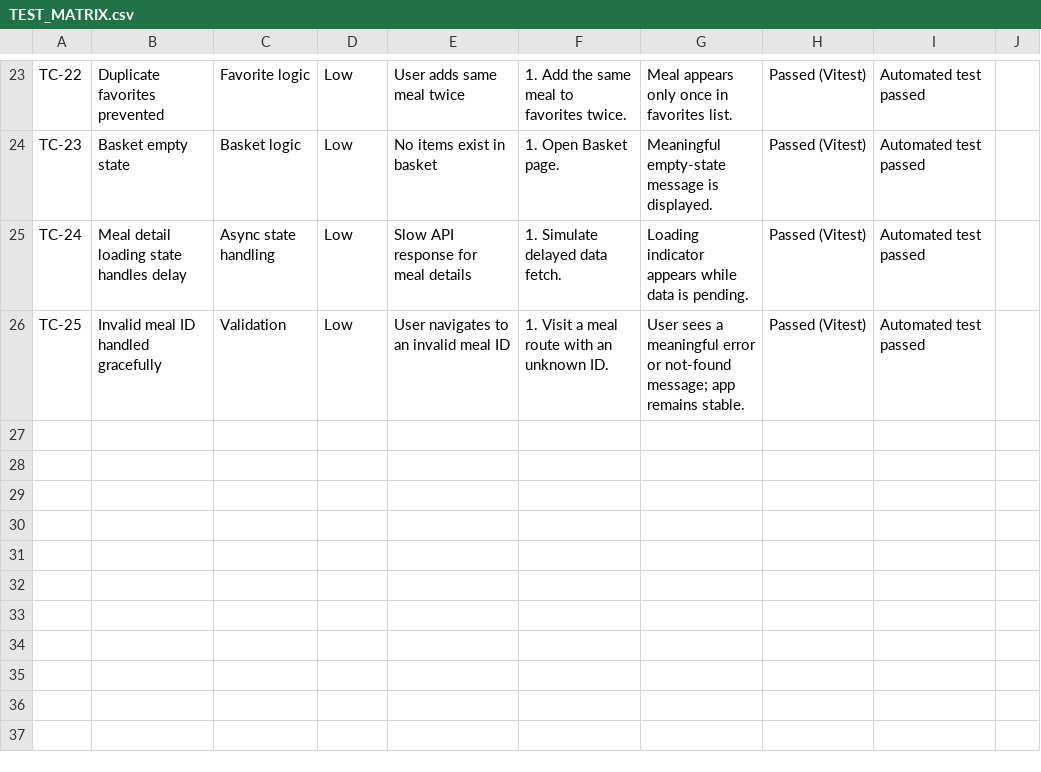
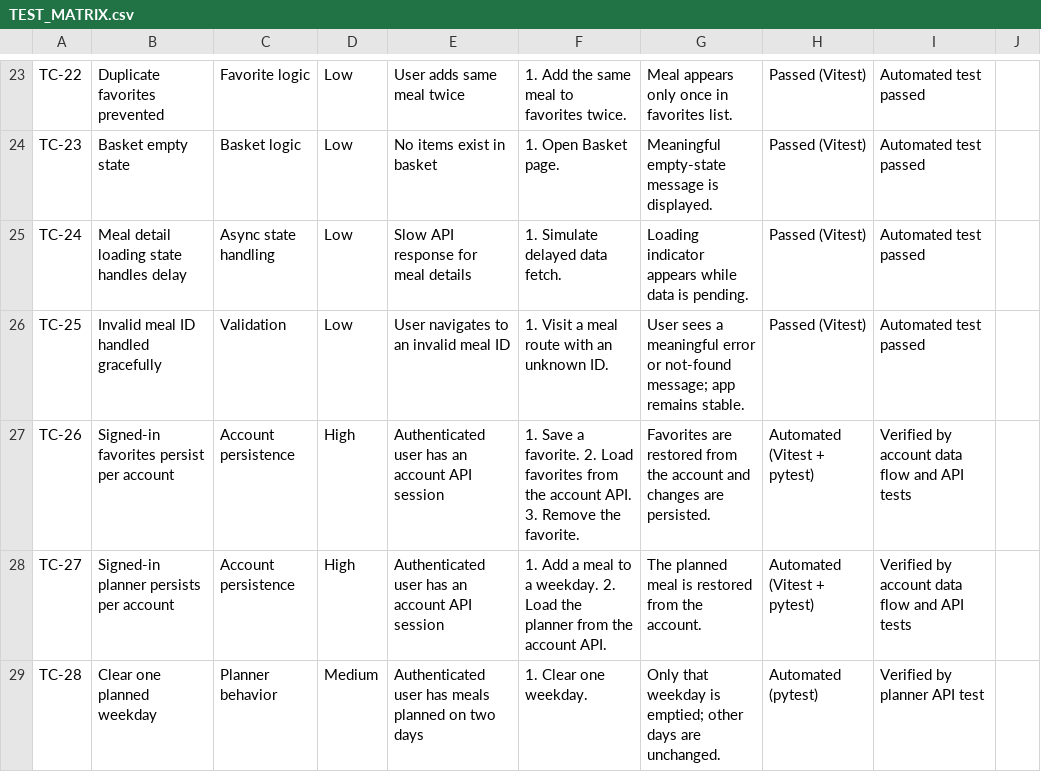
Before and after one commit to SDF-PT14-Group-4/Phase1-Capstone-Project-Group-4, a CSV file: TEST_MATRIX.csv, drawn as a sheet; only a part is shown, gaps mark what is left out; the diff names each change by its address in the sheet, - before the commit and + after, or states it on an @@ line.

```diff
--- a/TEST_MATRIX.csv
+++ b/TEST_MATRIX.csv
+row 27: TC-26 | Signed-in favorites persist per account | Account persistence | High | Authenticated user has an account API session | 1. Save a favorite. 2. Load favorites from the account API. 3. Remove the favorite. | Favorites are restored from the account and changes are persisted. | Automated (Vitest + pytest) | Verified by account data flow and API tests
+row 28: TC-27 | Signed-in planner persists per account | Account persistence | High | Authenticated user has an account API session | 1. Add a meal to a weekday. 2. Load the planner from the account API. | The planned meal is restored from the account. | Automated (Vitest + pytest) | Verified by account data flow and API tests
+row 29: TC-28 | Clear one planned weekday | Planner behavior | Medium | Authenticated user has meals planned on two days | 1. Clear one weekday. | Only that weekday is emptied; other days are unchanged. | Automated (pytest) | Verified by planner API test
```
Also changed, not shown: 25 other files.
